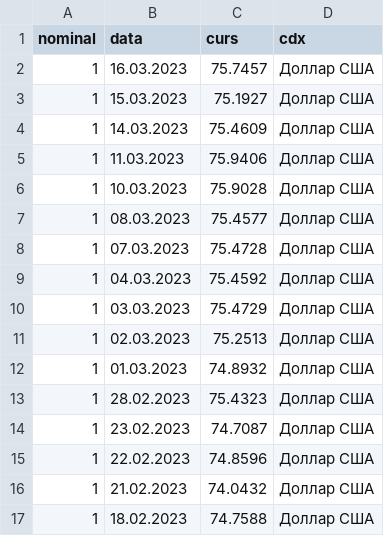
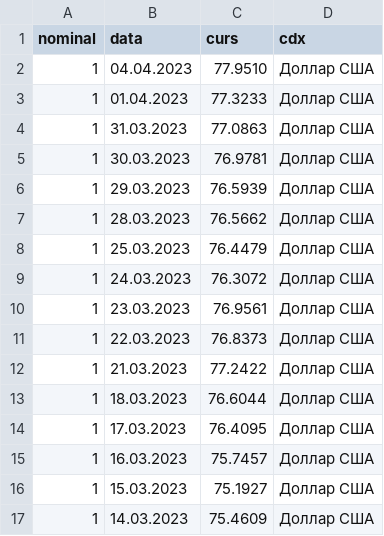
Before and after one commit to AlexChernikov/currency-rate-predictor, a CSV file: src/main/resources/csv/USD.csv, drawn as a sheet; only a part is shown; the shorter side is filled out with more unchanged rows.

```diff
--- a/src/main/resources/csv/USD.csv
+++ b/src/main/resources/csv/USD.csv
@@ -1,2 +1,15 @@
 nominal;data;curs;cdx
+1;04.04.2023;77.9510;Доллар США
+1;01.04.2023;77.3233;Доллар США
+1;31.03.2023;77.0863;Доллар США
+1;30.03.2023;76.9781;Доллар США
+1;29.03.2023;76.5939;Доллар США
+1;28.03.2023;76.5662;Доллар США
+1;25.03.2023;76.4479;Доллар США
+1;24.03.2023;76.3072;Доллар США
+1;23.03.2023;76.9561;Доллар США
+1;22.03.2023;76.8373;Доллар США
+1;21.03.2023;77.2422;Доллар США
+1;18.03.2023;76.6044;Доллар США
+1;17.03.2023;76.4095;Доллар США
 1;16.03.2023;75.7457;Доллар США
```
Also changed, not shown: src/main/resources/csv/EUR.csv, src/main/resources/csv/TRY.csv, 45 other files.
